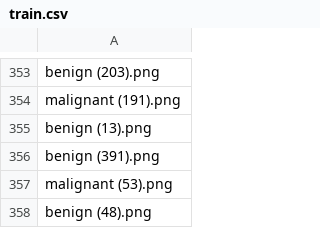
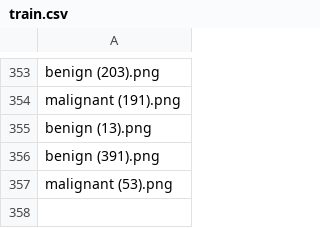
Before and after one commit to Alighieri1231/first_year_exam, a CSV file: data/data_corrected_w_annotation/train.csv, drawn as a sheet; only a part is shown, gaps mark what is left out; the diff names each change by its address in the sheet, - before the commit and + after, or states it on an @@ line.

Commit message:
Update train.csv

```diff
--- a/data/data_corrected_w_annotation/train.csv
+++ b/data/data_corrected_w_annotation/train.csv
-row 358: benign (48).png
```
